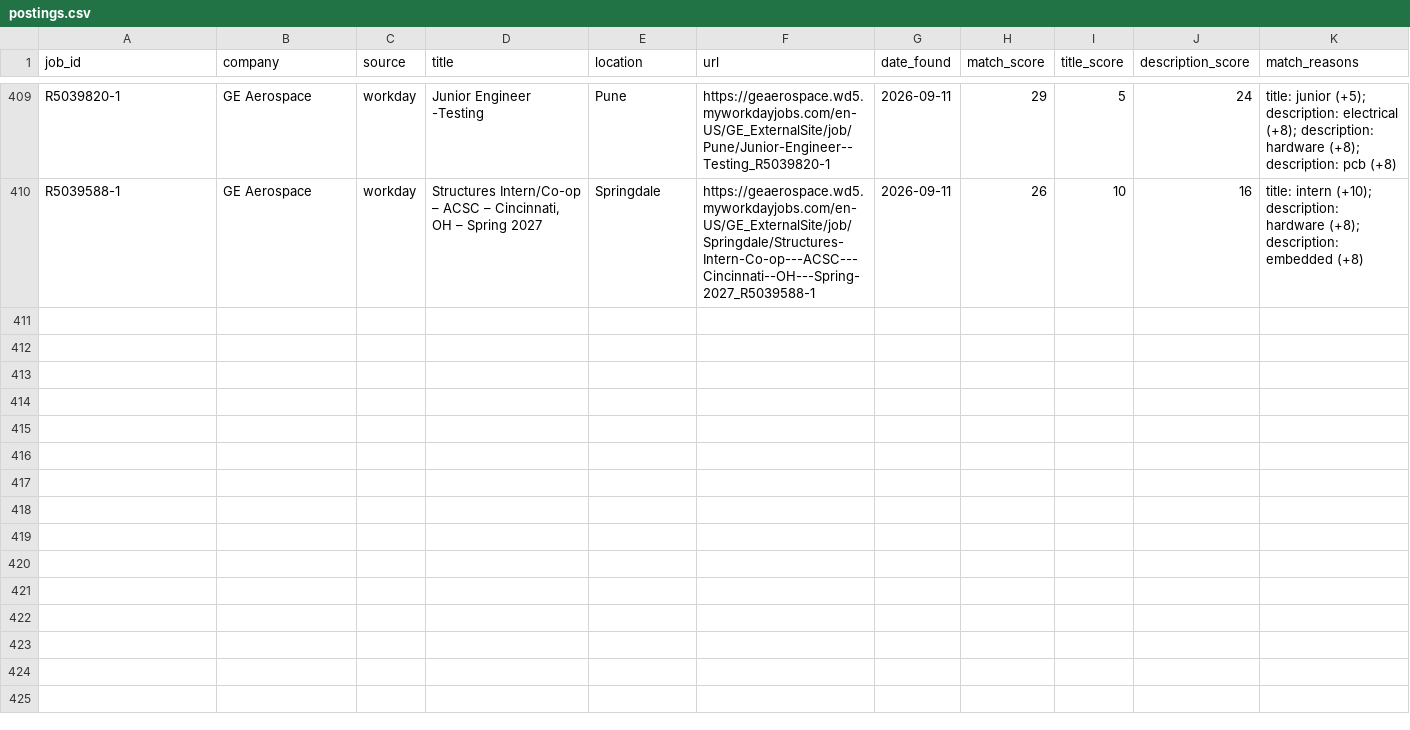
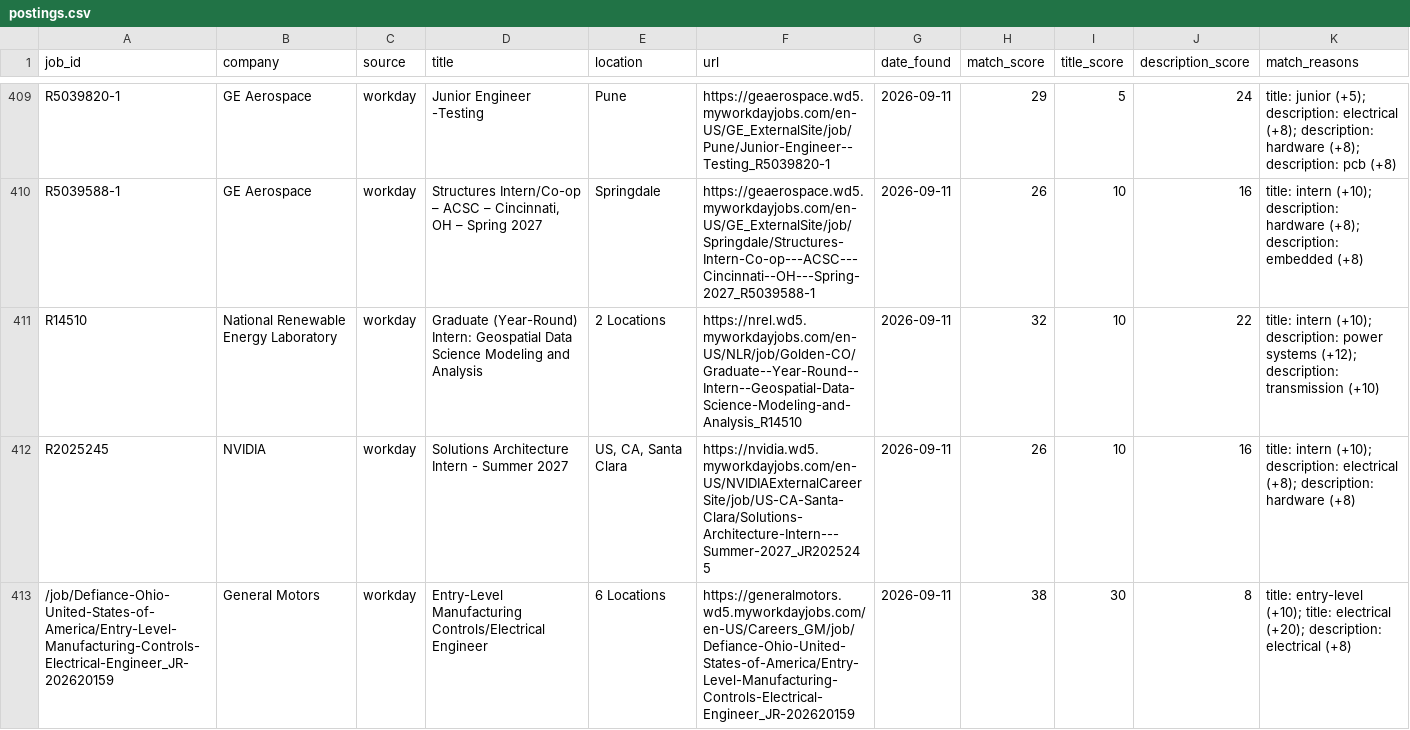
Before and after one commit to brendan-cant-code/job-scraper, a CSV file: data/postings.csv, drawn as a sheet; only a part is shown, gaps mark what is left out.

```diff
--- a/data/postings.csv
+++ b/data/postings.csv
@@ -410 +410,4 @@ R5039820-1,GE Aerospace,workday,Junior Engineer -Testing,Pune,https://geaerospac
 R5039588-1,GE Aerospace,workday,"Structures Intern/Co-op – ACSC – Cincinnati, OH – Spring 2027",Springdale,https://geaerospace.wd5.myworkdayjobs.com/en-US/GE_ExternalSite/job/Springdale/Structures-Intern-Co-op---ACSC---Cincinnati--OH---Spring-2027_R5039588-1,2026-09-11,26,10,16,title: intern (+10); description: hardware (+8); description: embedded (+8)
+R14510,National Renewable Energy Laboratory,workday,Graduate (Year-Round) Intern: Geospatial Data Science Modeling and Analysis,2 Locations,https://nrel.wd5.myworkdayjobs.com/en-US/NLR/job/Golden-CO/Graduate--Year-Round--Intern--Geospatial-Data-Science-Modeling-and-Analysis_R14510,2026-09-11,32,10,22,title: intern (+10); description: power systems (+12); description: transmission (+10)
+R2025245,NVIDIA,workday,Solutions Architecture Intern - Summer 2027,"US, CA, Santa Clara",https://nvidia.wd5.myworkdayjobs.com/en-US/NVIDIAExternalCareerSite/job/US-CA-Santa-Clara/Solutions-Architecture-Intern---Summer-2027_JR2025245,2026-09-11,26,10,16,title: intern (+10); description: electrical (+8); description: hardware (+8)
+/job/Defiance-Ohio-United-States-of-America/Entry-Level-Manufacturing-Controls-Electrical-Engineer_JR-202620159,General Motors,workday,Entry-Level Manufacturing Controls/Electrical Engineer,6 Locations,https://generalmotors.wd5.myworkdayjobs.com/en-US/Careers_GM/job/Defiance-Ohio-United-States-of-America/Entry-Level-Manufacturing-Controls-Electrical-Engineer_JR-202620159,2026-09-11,38,30,8,title: entry-level (+10); title: electrical (+20); description: electrical (+8)
```
